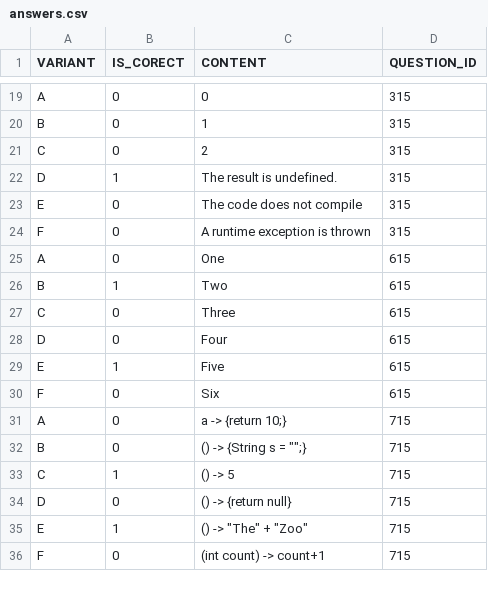
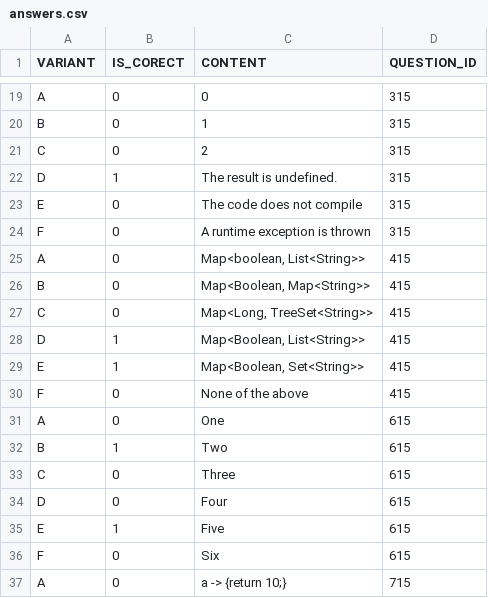
Before and after one commit to miuteo/TestYourself, a CSV file: src/main/resources/config/liquibase/answers.csv, drawn as a sheet; only a part is shown, gaps mark what is left out; the shorter side is filled out with more unchanged rows; the diff names each change by its address in the sheet, - before the commit and + after, or states it on an @@ line.

```diff
--- a/src/main/resources/config/liquibase/answers.csv
+++ b/src/main/resources/config/liquibase/answers.csv
+row 25: A | 0 | Map<boolean, List<String>> | 415
+row 26: B | 0 | Map<Boolean, Map<String>> | 415
+row 27: C | 0 | Map<Long, TreeSet<String>> | 415
+row 28: D | 1 | Map<Boolean, List<String>> | 415
+row 29: E | 1 | Map<Boolean, Set<String>> | 415
+row 30: F | 0 | None of the above | 415
```
Also changed, not shown: 2 other files.
